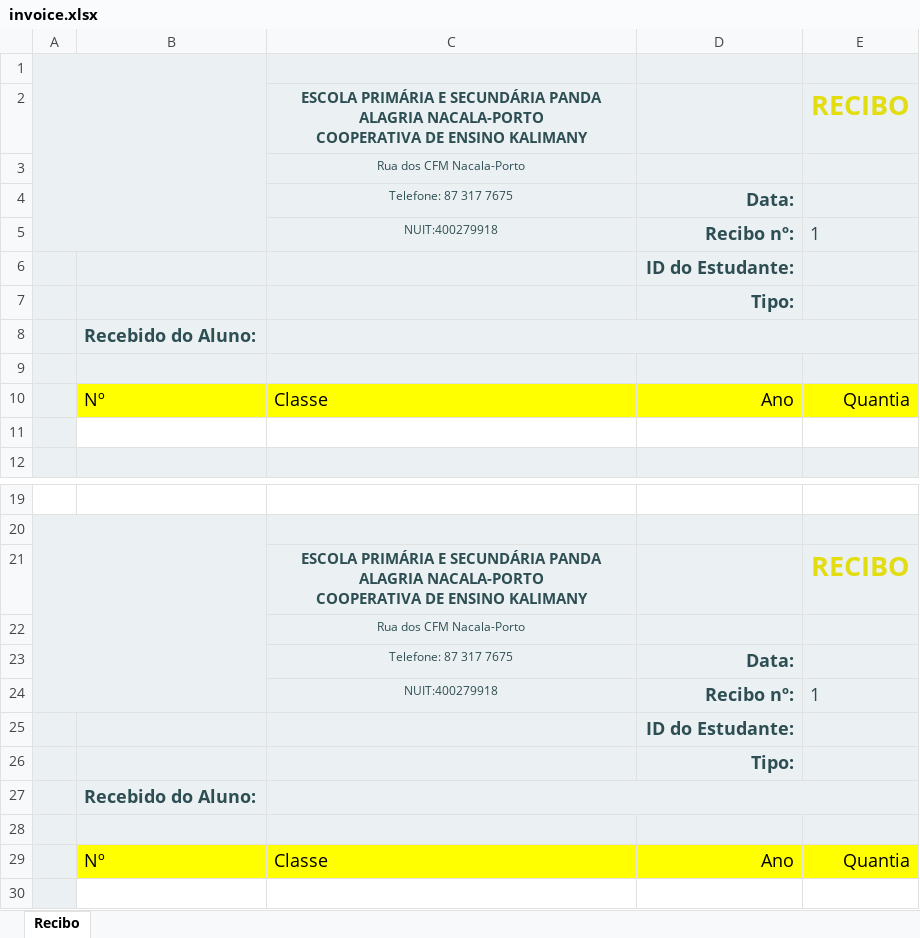
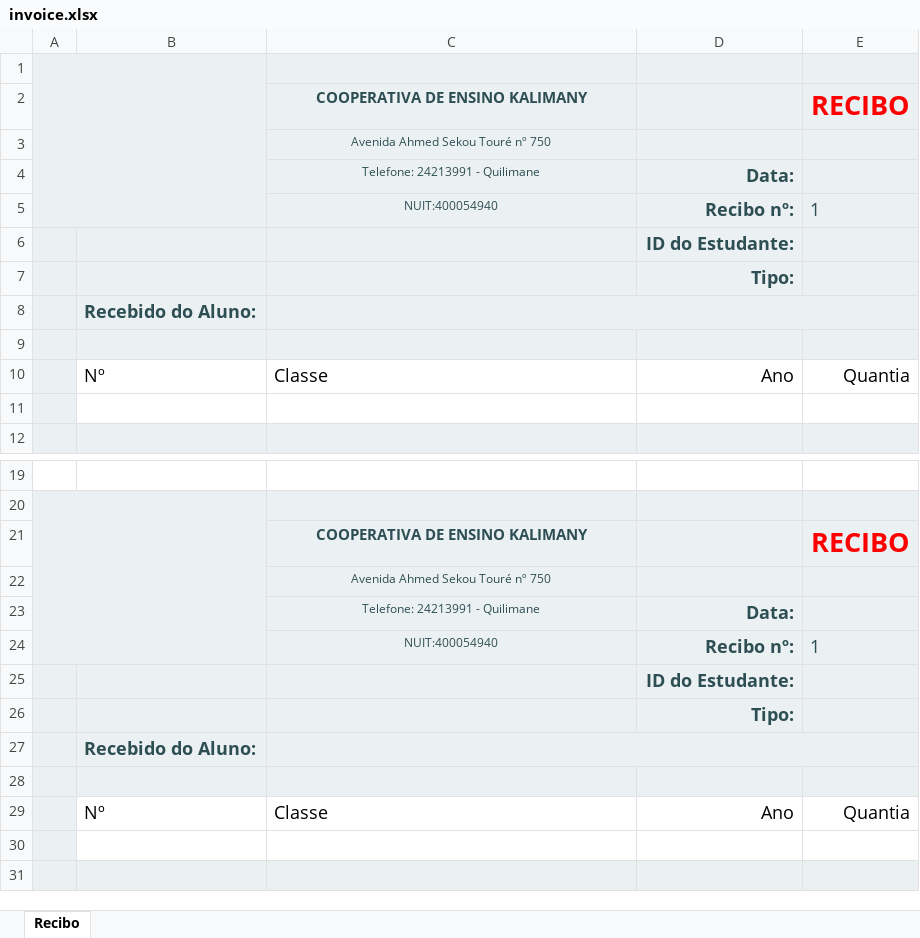
Before and after one commit to Fausio/logic.systems.school.managment.vco, an Excel workbook: logic.systems.school.managment/wwwroot/template/invoice.xlsx, sheet Recibo, drawn as a sheet; only a part is shown, gaps mark what is left out; the shorter side is filled out with more unchanged rows; values as stored, in another font and other column widths than the file's, no borders; charts and pictures and table styles not drawn; ↵ is a line break in a cell; the diff names each change by its address in the sheet, - before the commit and + after, or states it on an @@ line.

Commit message:
panda template

```diff
--- a/logic.systems.school.managment/wwwroot/template/invoice.xlsx (sheet Recibo)
+++ b/logic.systems.school.managment/wwwroot/template/invoice.xlsx (sheet Recibo)
-C2: ESCOLA PRIMÁRIA E SECUNDÁRIA PANDA ALAGRIA NACALA-PORTO ↵ COOPERATIVA DE…
+C2: COOPERATIVA DE…
-E2 text colour: #E2DD11
+E2 text colour: #FF0000
-C3: Rua dos CFM Nacala-Porto
+C3: Avenida Ahmed Sekou Touré nº 750
-C4: Telefone: 87 317 7675
+C4: Telefone: 24213991 - Quilimane
-C5: NUIT:400279918
+C5: NUIT:400054940
-B10:E10 fill: #FFFF00
+B10:E10 fill: none
-C21: ESCOLA PRIMÁRIA E SECUNDÁRIA PANDA ALAGRIA NACALA-PORTO ↵ COOPERATIVA DE…
+C21: COOPERATIVA DE…
-E21 text colour: #E2DD11
+E21 text colour: #FF0000
-C22: Rua dos CFM Nacala-Porto
+C22: Avenida Ahmed Sekou Touré nº 750
-C23: Telefone: 87 317 7675
+C23: Telefone: 24213991 - Quilimane
-C24: NUIT:400279918
+C24: NUIT:400054940
-B29:E29 fill: #FFFF00
+B29:E29 fill: none
```
Also changed, not shown: charts or pictures, 4 other files.
